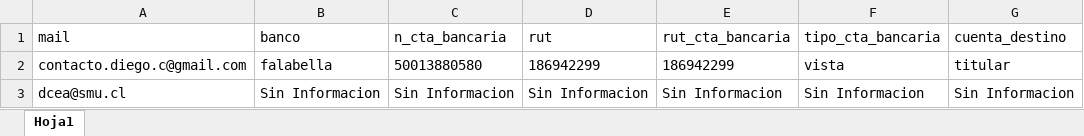
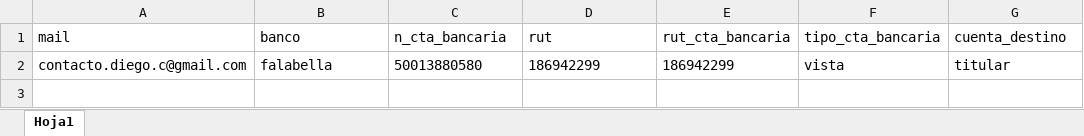
Before and after one commit to sacsvc/zclient-banking-data, an Excel workbook: output.xlsx, sheet Hoja1, drawn as a sheet; values as stored, in another font and other column widths than the file's, no borders; the diff names each change by its address in the sheet, - before the commit and + after, or states it on an @@ line.

```diff
--- a/output.xlsx (sheet Hoja1)
+++ b/output.xlsx (sheet Hoja1)
-row 3: dcea@smu.cl | Sin Informacion | Sin Informacion | Sin Informacion | Sin Informacion | Sin Informacion | Sin Informacion
```
Also changed, not shown: input.xlsx, 1 other file.
